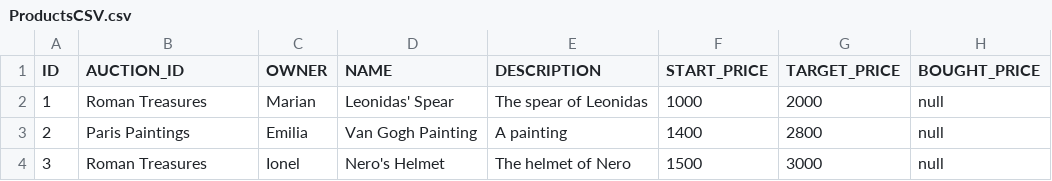
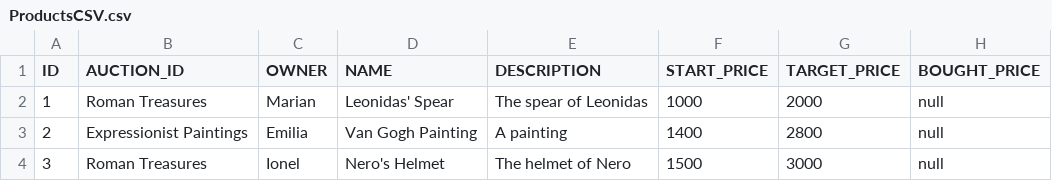
Before and after one commit to NedelcuRadu/PAO, a CSV file: ProductsCSV.csv, drawn as a sheet.

```diff
--- a/ProductsCSV.csv
+++ b/ProductsCSV.csv
@@ -2,3 +2,3 @@ ID,AUCTION_ID,OWNER,NAME,DESCRIPTION,START_PRICE,TARGET_PRICE,BOUGHT_PRICE
 1,Roman Treasures,Marian,Leonidas' Spear,The spear of Leonidas,1000,2000, null
-2,Paris Paintings,Emilia,Van Gogh Painting,A painting, 1400,2800, null
+2,Expressionist Paintings,Emilia,Van Gogh Painting,A painting, 1400,2800, null
 3,Roman Treasures,Ionel,Nero's Helmet,The helmet of Nero,1500,3000,null
```
Also changed, not shown: 7 other files.
